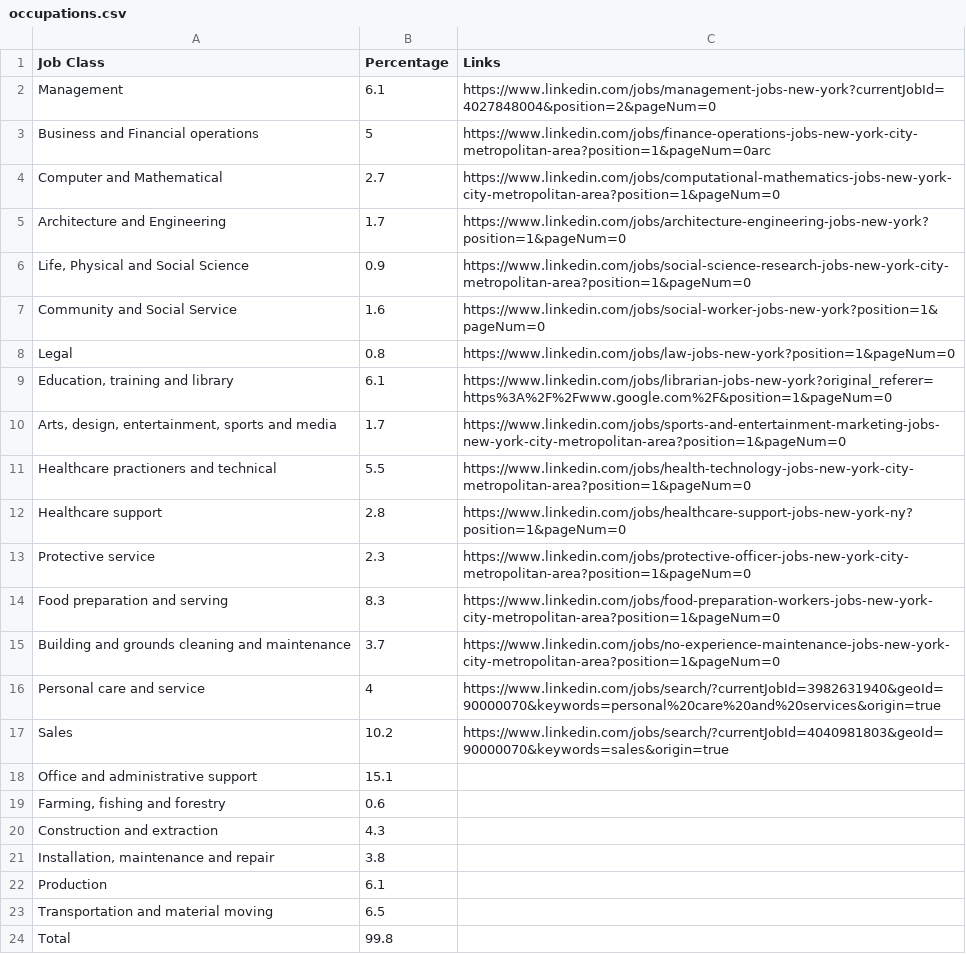
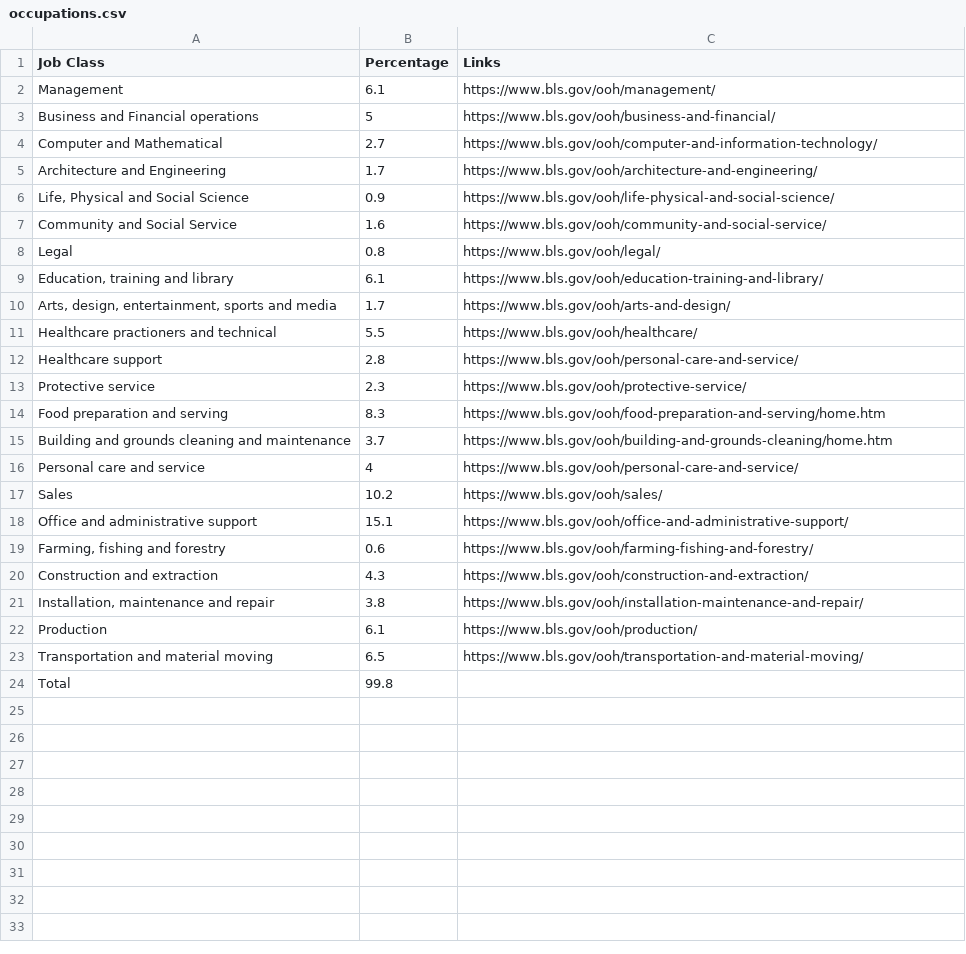
Before and after one commit to Stanleyhoo1/SoftDev-Work, a CSV file: 13_tempwork/data/occupations.csv, drawn as a sheet.

```diff
--- a/13_tempwork/data/occupations.csv
+++ b/13_tempwork/data/occupations.csv
@@ -1,24 +1,24 @@
 Job Class,Percentage,Links
-Management,6.1,https://www.linkedin.com/jobs/management-jobs-new-york?currentJobId=4027848004&position=2&pageNum=0
-Business and Financial operations,5,https://www.linkedin.com/jobs/finance-operations-jobs-new-york-city-metropolitan-area?position=1&pageNum=0arc
-Computer and Mathematical,2.7,https://www.linkedin.com/jobs/computational-mathematics-jobs-new-york-city-metropolitan-area?position=1&pageNum=0
-Architecture and Engineering,1.7,https://www.linkedin.com/jobs/architecture-engineering-jobs-new-york?position=1&pageNum=0
-"Life, Physical and Social Science",0.9,https://www.linkedin.com/jobs/social-science-research-jobs-new-york-city-metropolitan-area?position=1&pageNum=0
-Community and Social Service,1.6,https://www.linkedin.com/jobs/social-worker-jobs-new-york?position=1&pageNum=0
-Legal,0.8,https://www.linkedin.com/jobs/law-jobs-new-york?position=1&pageNum=0
-"Education, training and library",6.1,https://www.linkedin.com/jobs/librarian-jobs-new-york?original_referer=https%3A%2F%2Fwww.google.com%2F&position=1&pageNum=0
-"Arts, design, entertainment, sports and media",1.7,https://www.linkedin.com/jobs/sports-and-entertainment-marketing-jobs-new-york-city-metropolitan-area?position=1&pageNum=0
-Healthcare practioners and technical,5.5,https://www.linkedin.com/jobs/health-technology-jobs-new-york-city-metropolitan-area?position=1&pageNum=0
-Healthcare support,2.8,https://www.linkedin.com/jobs/healthcare-support-jobs-new-york-ny?position=1&pageNum=0
-Protective service,2.3,https://www.linkedin.com/jobs/protective-officer-jobs-new-york-city-metropolitan-area?position=1&pageNum=0
-Food preparation and serving,8.3,https://www.linkedin.com/jobs/food-preparation-workers-jobs-new-york-city-metropolitan-area?position=1&pageNum=0
-Building and grounds cleaning and maintenance,3.7,https://www.linkedin.com/jobs/no-experience-maintenance-jobs-new-york-city-metropolitan-area?position=1&pageNum=0
-Personal care and service,4,https://www.linkedin.com/jobs/search/?currentJobId=3982631940&geoId=90000070&keywords=personal%20care%20and%20services&origin=true
-Sales,10.2,https://www.linkedin.com/jobs/search/?currentJobId=4040981803&geoId=90000070&keywords=sales&origin=true
-Office and administrative support,15.1,
-"Farming, fishing and forestry",0.6,
-Construction and extraction,4.3,
-"Installation, maintenance and repair",3.8,
-Production,6.1,
-Transportation and material moving,6.5,
+Management,6.1,https://www.bls.gov/ooh/management/
+Business and Financial operations,5,https://www.bls.gov/ooh/business-and-financial/
+Computer and Mathematical,2.7,https://www.bls.gov/ooh/computer-and-information-technology/
+Architecture and Engineering,1.7,https://www.bls.gov/ooh/architecture-and-engineering/
+"Life, Physical and Social Science",0.9,https://www.bls.gov/ooh/life-physical-and-social-science/
+Community and Social Service,1.6,https://www.bls.gov/ooh/community-and-social-service/
+Legal,0.8,https://www.bls.gov/ooh/legal/
+"Education, training and library",6.1,https://www.bls.gov/ooh/education-training-and-library/
+"Arts, design, entertainment, sports and media",1.7,https://www.bls.gov/ooh/arts-and-design/
+Healthcare practioners and technical,5.5,https://www.bls.gov/ooh/healthcare/
+Healthcare support,2.8,https://www.bls.gov/ooh/personal-care-and-service/
+Protective service,2.3,https://www.bls.gov/ooh/protective-service/
+Food preparation and serving,8.3,https://www.bls.gov/ooh/food-preparation-and-serving/home.htm
+Building and grounds cleaning and maintenance,3.7,https://www.bls.gov/ooh/building-and-grounds-cleaning/home.htm
+Personal care and service,4,https://www.bls.gov/ooh/personal-care-and-service/
+Sales,10.2,https://www.bls.gov/ooh/sales/
+Office and administrative support,15.1,https://www.bls.gov/ooh/office-and-administrative-support/
+"Farming, fishing and forestry",0.6,https://www.bls.gov/ooh/farming-fishing-and-forestry/
+Construction and extraction,4.3,https://www.bls.gov/ooh/construction-and-extraction/
+"Installation, maintenance and repair",3.8,https://www.bls.gov/ooh/installation-maintenance-and-repair/
+Production,6.1,https://www.bls.gov/ooh/production/
+Transportation and material moving,6.5,https://www.bls.gov/ooh/transportation-and-material-moving/
 Total,99.8,
```
Also changed, not shown: 3 other files.
